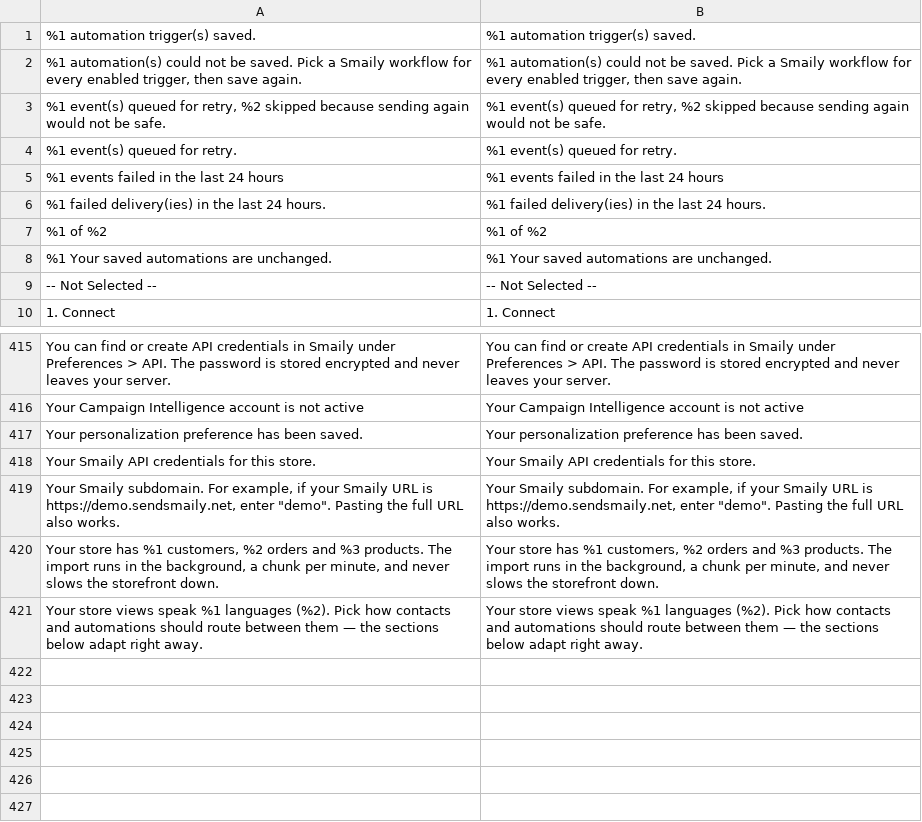
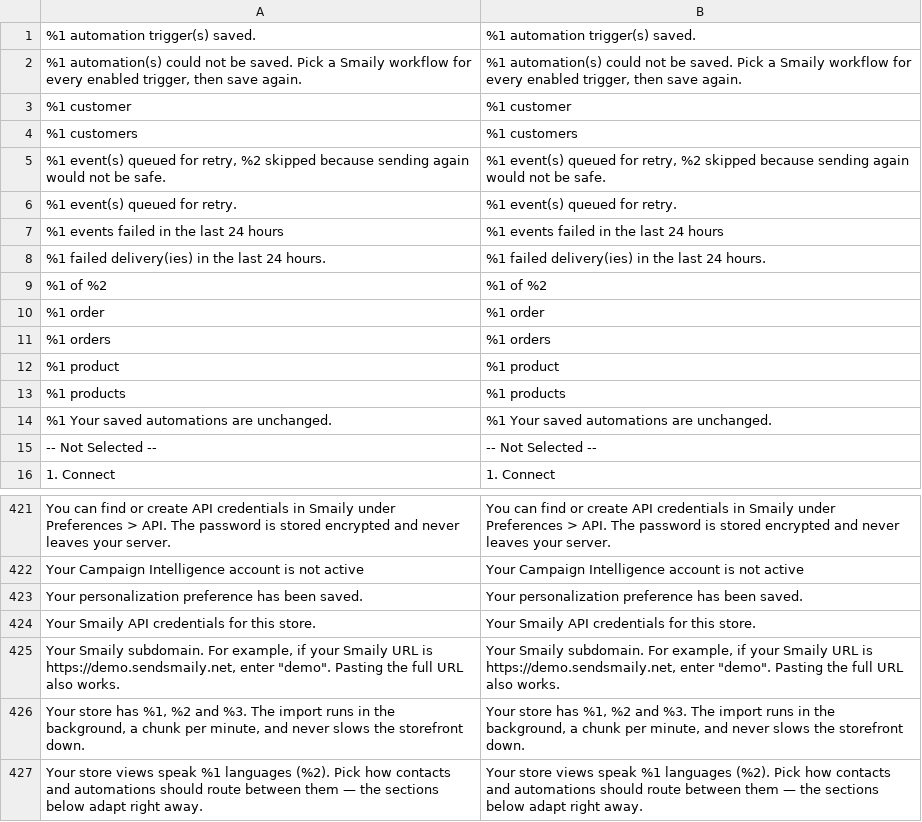
Before and after one commit to sendsmaily/smaily-magento-extension, a CSV file: i18n/en_US.csv, drawn as a sheet; only a part is shown, gaps mark what is left out.

Commit message:
v3: PRO-2456 — the initial contact import offers Start import as the primary action, keeps its status on the button row and counts in singular or plural

```diff
--- a/i18n/en_US.csv
+++ b/i18n/en_US.csv
@@ -2,2 +2,4 @@
 "%1 automation(s) could not be saved. Pick a Smaily workflow for every enabled trigger, then save again.","%1 automation(s) could not be saved. Pick a Smaily workflow for every enabled trigger, then save again."
+"%1 customer","%1 customer"
+"%1 customers","%1 customers"
 "%1 event(s) queued for retry, %2 skipped because sending again would not be safe.","%1 event(s) queued for retry, %2 skipped because sending again would not be safe."
@@ -7,2 +9,6 @@
 "%1 of %2","%1 of %2"
+"%1 order","%1 order"
+"%1 orders","%1 orders"
+"%1 product","%1 product"
+"%1 products","%1 products"
 "%1 Your saved automations are unchanged.","%1 Your saved automations are unchanged."
@@ -419,3 +425,3 @@
 "Your Smaily subdomain. For example, if your Smaily URL is https://demo.sendsmaily.net, enter ""demo"". Pasting the full URL also works.","Your Smaily subdomain. For example, if your Smaily URL is https://demo.sendsmaily.net, enter ""demo"". Pasting the full URL also works."
-"Your store has %1 customers, %2 orders and %3 products. The import runs in the background, a chunk per minute, and never slows the storefront down.","Your store has %1 customers, %2 orders and %3 products. The import runs in the background, a chunk per minute, and never slows the storefront down."
+"Your store has %1, %2 and %3. The import runs in the background, a chunk per minute, and never slows the storefront down.","Your store has %1, %2 and %3. The import runs in the background, a chunk per minute, and never slows the storefront down."
 "Your store views speak %1 languages (%2). Pick how contacts and automations should route between them — the sections below adapt right away.","Your store views speak %1 languages (%2). Pick how contacts and automations should route between them — the sections below adapt right away."
```
Also changed, not shown: i18n/et_EE.csv, 3 other files.
